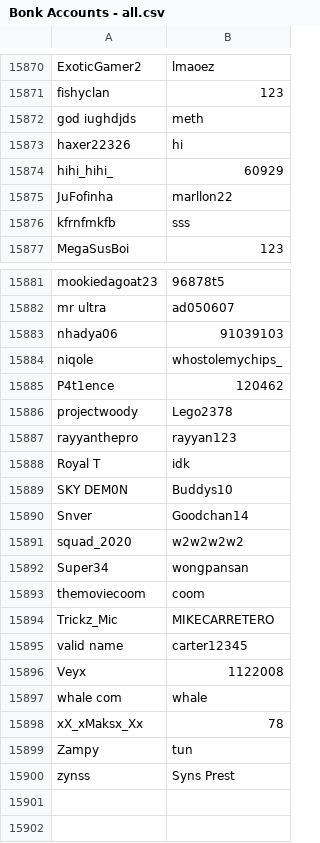
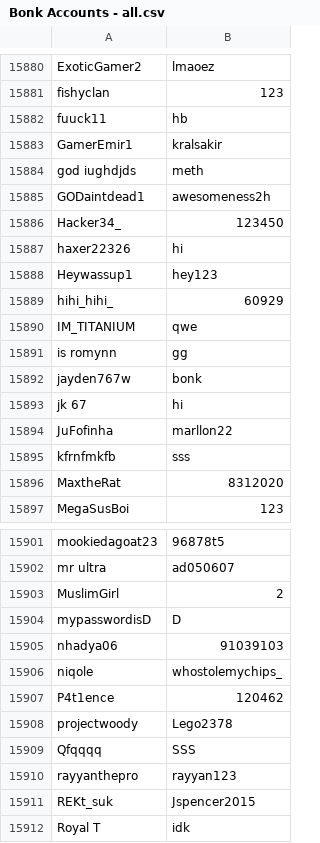
Before and after one commit to kydogia/bonk-instant-account, a CSV file: Bonk Accounts - all.csv, drawn as a sheet; only a part is shown, gaps mark what is left out; the shorter side is filled out with more unchanged rows; the diff covers the shown part only.

Commit message:
Update Bonk Accounts - all.csv

```diff
--- a/Bonk Accounts - all.csv
+++ b/Bonk Accounts - all.csv
@@ -15871,7 +15881,17 @@ ExoticGamer2,lmaoez
 fishyclan,123
+fuuck11,hb
+GamerEmir1,kralsakir
 god iughdjds,meth
+GODaintdead1,awesomeness2h
+Hacker34_,123450
 haxer22326,hi
+Heywassup1,hey123
 hihi_hihi_,60929
+IM_TITANIUM,qwe
+is romynn,gg
+jayden767w,bonk
+jk 67,hi
 JuFofinha,marllon22
 kfrnfmkfb,sss
+MaxtheRat,8312020
 MegaSusBoi,123
@@ -15882,2 +15902,4 @@ mookiedagoat23,96878t5
 mr   ultra,ad050607
+MuslimGirl,2
+mypasswordisD,D
 nhadya06,91039103
@@ -15886,3 +15908,5 @@ P4t1ence,120462
 projectwoody,Lego2378
+Qfqqqq,SSS
 rayyanthepro,rayyan123
+REKt_suk,Jspencer2015
 Royal T,idk
```
Also changed, not shown: 13 added rows elsewhere in this file.
